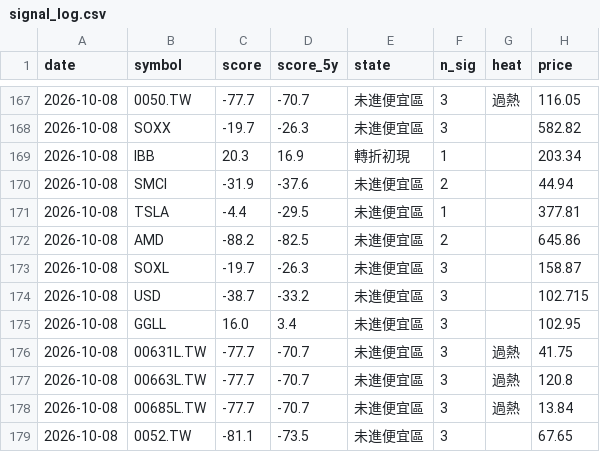
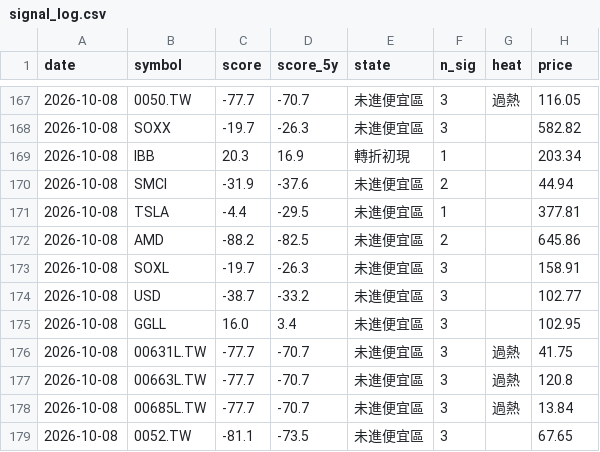
Before and after one commit to BeckWang888/cheap-dashboard, a CSV file: state/signal_log.csv, drawn as a sheet; only a part is shown, gaps mark what is left out; the diff covers the shown part only.

```diff
--- a/state/signal_log.csv
+++ b/state/signal_log.csv
@@ -172,4 +172,4 @@ date,symbol,score,score_5y,state,n_sig,heat,price
 2026-10-08,AMD,-88.2,-82.5,未進便宜區,2,,645.86
-2026-10-08,SOXL,-19.7,-26.3,未進便宜區,3,,158.87
-2026-10-08,USD,-38.7,-33.2,未進便宜區,3,,102.715
+2026-10-08,SOXL,-19.7,-26.3,未進便宜區,3,,158.91
+2026-10-08,USD,-38.7,-33.2,未進便宜區,3,,102.77
 2026-10-08,GGLL,16.0,3.4,未進便宜區,3,,102.95
```
Also changed, not shown: 17 edited cells elsewhere in this file.
